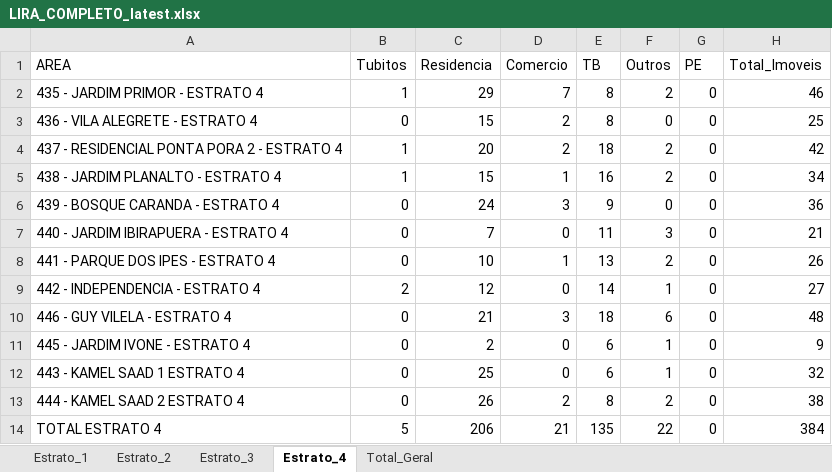
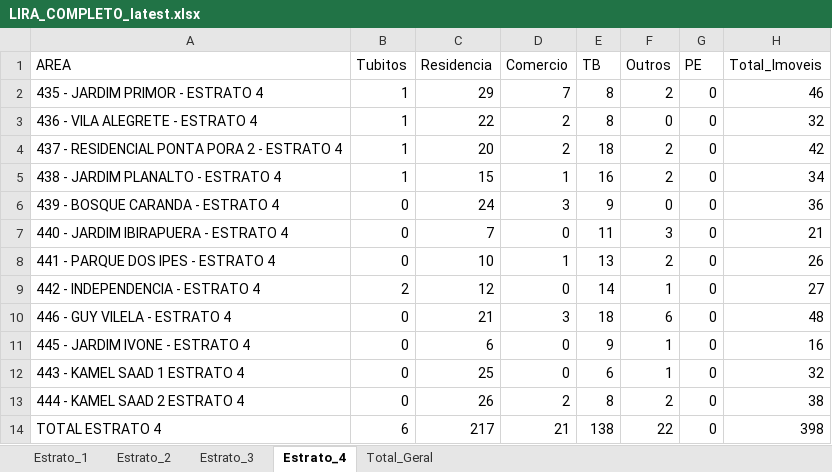
Before and after one commit to LucsDevPro/lira, an Excel workbook: data/LIRA_COMPLETO_latest.xlsx, sheet Estrato_4, drawn as a sheet; only a part is shown; values as stored, in another font and other column widths than the file's, no borders; the diff names each change by its address in the sheet, - before the commit and + after, or states it on an @@ line.

```diff
--- a/data/LIRA_COMPLETO_latest.xlsx (sheet Estrato_4)
+++ b/data/LIRA_COMPLETO_latest.xlsx (sheet Estrato_4)
-B3 (Tubitos): 0
+B3 (Tubitos): 1
-C3 (Residencia): 15
+C3 (Residencia): 22
-H3 (Total_Imoveis): 25
+H3 (Total_Imoveis): 32
-C11 (Residencia): 2
+C11 (Residencia): 6
-E11 (TB): 6
+E11 (TB): 9
-H11 (Total_Imoveis): 9
+H11 (Total_Imoveis): 16
-B14 (Tubitos): 5
+B14 (Tubitos): 6
-C14 (Residencia): 206
+C14 (Residencia): 217
-E14 (TB): 135
+E14 (TB): 138
-H14 (Total_Imoveis): 384
+H14 (Total_Imoveis): 398
```
Also changed, not shown: sheet Total_Geral, 2 other files.
